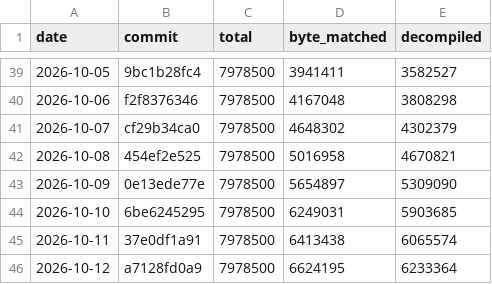
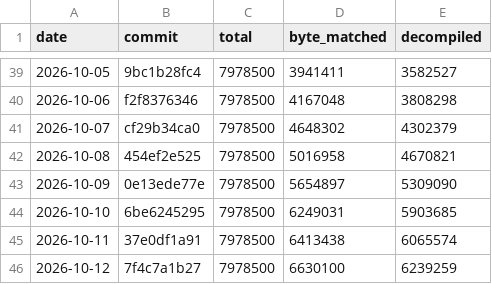
Before and after one commit to AA-plus/Open-BFME-2, a CSV file: reverse/progress_history.csv, drawn as a sheet; only a part is shown, gaps mark what is left out.

```diff
--- a/reverse/progress_history.csv
+++ b/reverse/progress_history.csv
@@ -45,2 +45,2 @@ date,commit,total,byte_matched,decompiled
 2026-10-11,37e0df1a91,7978500,6413438,6065574
-2026-10-12,a7128fd0a9,7978500,6624195,6233364
+2026-10-12,7f4c7a1b27,7978500,6630100,6239259
```
Also changed, not shown: reverse/progress_v2_history.csv, 5 other files.
